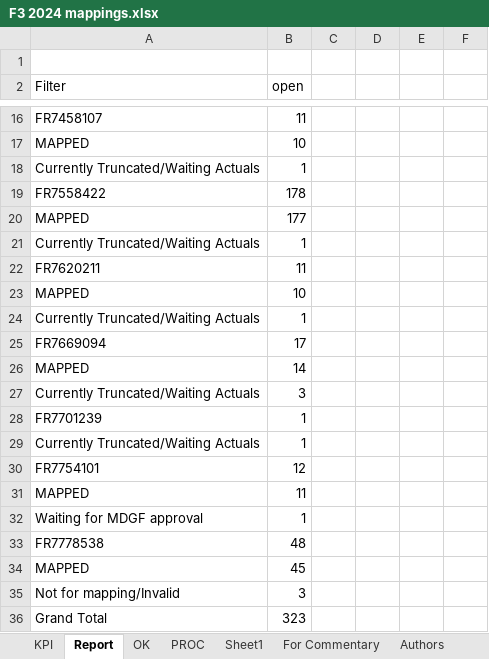
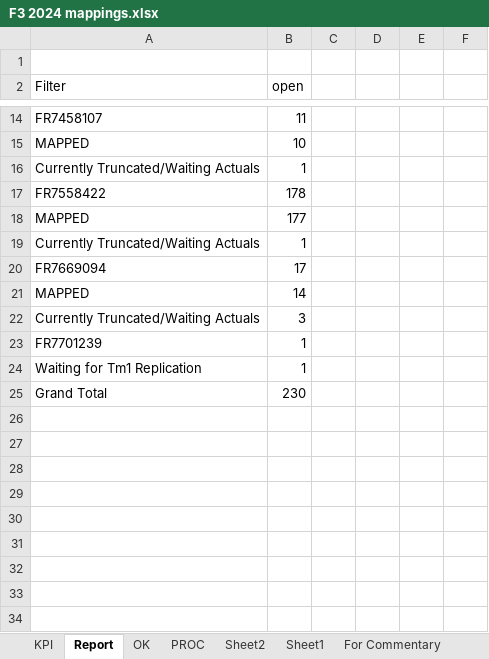
Before and after one commit to violencepierre/GCOH-Tickets-for-Processing, an Excel workbook: F3 2024 mappings.xlsx, sheet Report, drawn as a sheet; only a part is shown, gaps mark what is left out; values as stored, in another font and other column widths than the file's, no borders; conditional formats not drawn; removed rows and columns are numbered as before the commit, all else as after; the diff covers the shown part only; the diff names each change by its address in the sheet, - before the commit and + after, or states it on an @@ line.

```diff
--- a/F3 2024 mappings.xlsx (sheet Report)
+++ b/F3 2024 mappings.xlsx (sheet Report)
+sheet tab: Sheet2
-row 22: FR7620211 | 11
-row 23: MAPPED | 10
-row 24: Currently Truncated/Waiting Actuals | 1
-row 29: Currently Truncated/Waiting Actuals | 1
-row 30: FR7754101 | 12
-row 31: MAPPED | 11
@@ row 32 moved to row 12: Waiting for MDGF approval @@
-row 33: FR7778538 | 48
-row 34: MAPPED | 45
-row 35: Not for mapping/Invalid | 3
+row 24: Waiting for Tm1 Replication | 1
-B25 (open): 323
+B25 (open): 230
```
Also changed, not shown: 2 added rows, 5 removed rows and 4 edited cells elsewhere in this sheet, sheet PROC, sheet OK, sheet KPI, hidden cells.
